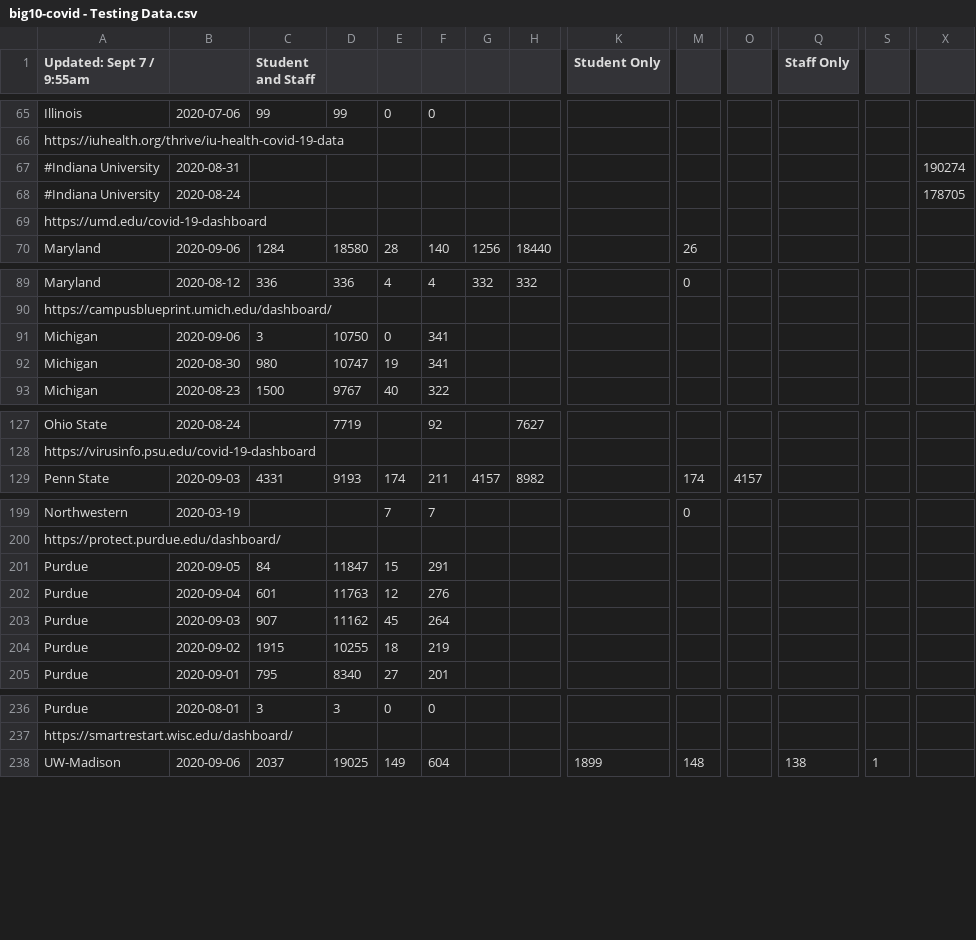
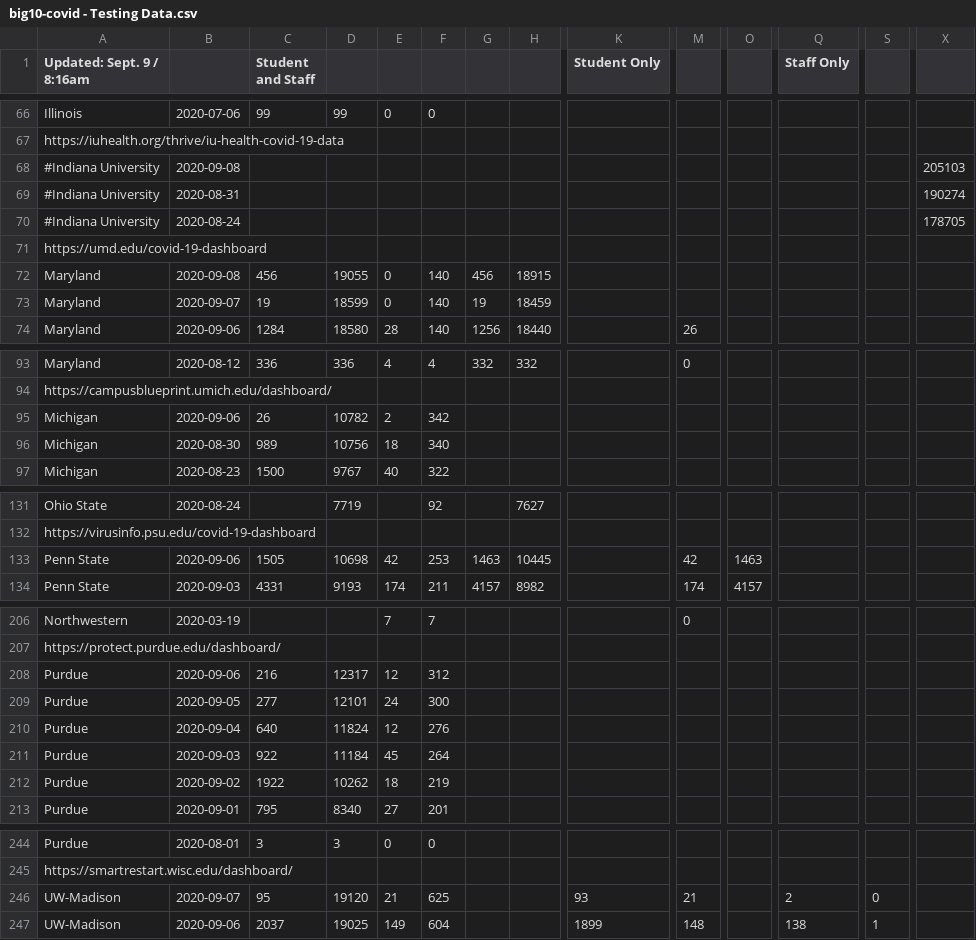
Before and after one commit to wadefagen/waf.cs.illinois.edu, a CSV file: covid-19/data/big10-covid - Testing Data.csv, drawn as a sheet; only a part is shown, gaps mark what is left out; addresses are those after the commit; rows hold the shown columns only; the diff covers the shown part only; the diff names each change by its address in the sheet, - before the commit and + after, or states it on an @@ line.

```diff
--- a/covid-19/data/big10-covid - Testing Data.csv
+++ b/covid-19/data/big10-covid - Testing Data.csv
-A1: Updated: Sept 7 / 9:55am
+A1: Updated: Sept. 9 / 8:16am
+row 68: #Indiana University | 2020-09-08 |  |  |  |  |  |  |  |  |  |  |  | 205103
+row 72: Maryland | 2020-09-08 | 456 | 19055 | 0 | 140 | 456 | 18915
+row 73: Maryland | 2020-09-07 | 19 | 18599 | 0 | 140 | 19 | 18459
-C95 (Student and Staff): 3
+C95 (Student and Staff): 26
-D95: 10750
+D95: 10782
-E95: 0
+E95: 2
-F95: 341
+F95: 342
-C96 (Student and Staff): 980
+C96 (Student and Staff): 989
-D96: 10747
+D96: 10756
-E96: 19
+E96: 18
-F96: 341
+F96: 340
+row 133: Penn State | 2020-09-06 | 1505 | 10698 | 42 | 253 | 1463 | 10445 |  | 42 | 1463
+row 208: Purdue | 2020-09-06 | 216 | 12317 | 12 | 312
-C209 (Student and Staff): 84
+C209 (Student and Staff): 277
-D209: 11847
+D209: 12101
-E209: 15
+E209: 24
-F209: 291
+F209: 300
-C210 (Student and Staff): 601
+C210 (Student and Staff): 640
-D210: 11763
+D210: 11824
-C211 (Student and Staff): 907
+C211 (Student and Staff): 922
-D211: 11162
+D211: 11184
-C212 (Student and Staff): 1915
+C212 (Student and Staff): 1922
-D212: 10255
+D212: 10262
+row 246: UW-Madison | 2020-09-07 | 95 | 19120 | 21 | 625 |  |  | 93 | 21 |  | 2 | 0
```
Also changed, not shown: 3 added rows elsewhere in this file, covid-19/data/data-il.csv, covid-19/data/data.csv, 1 other file.
